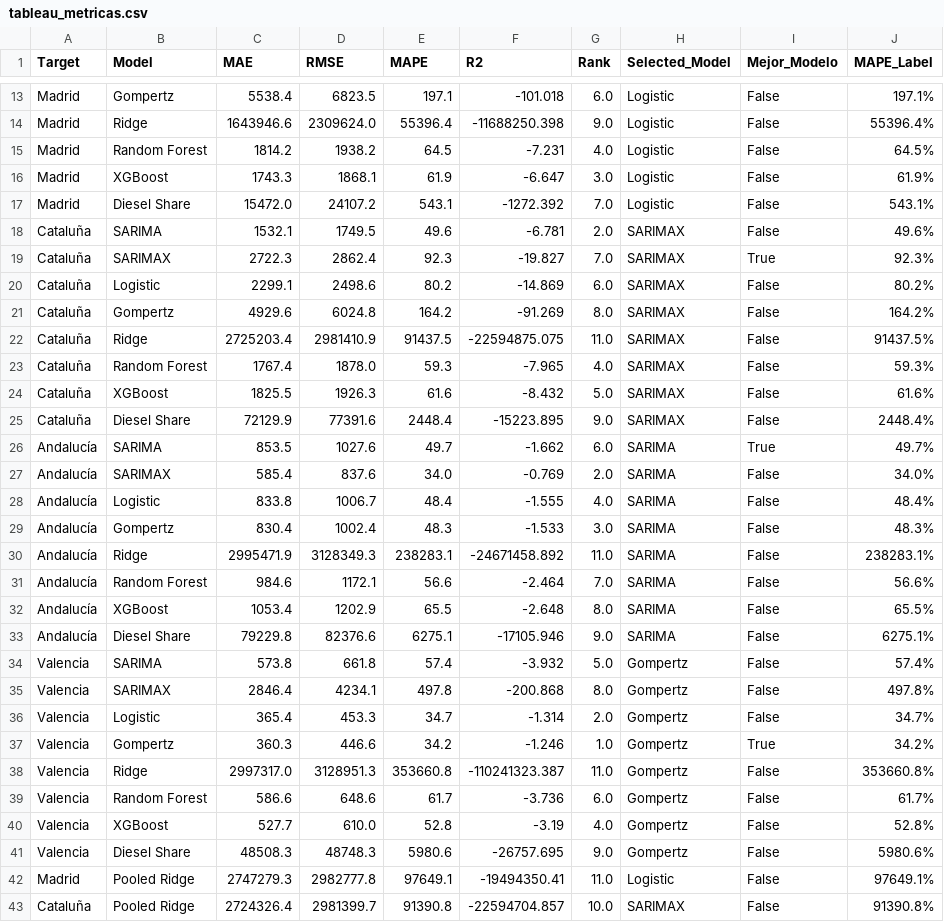
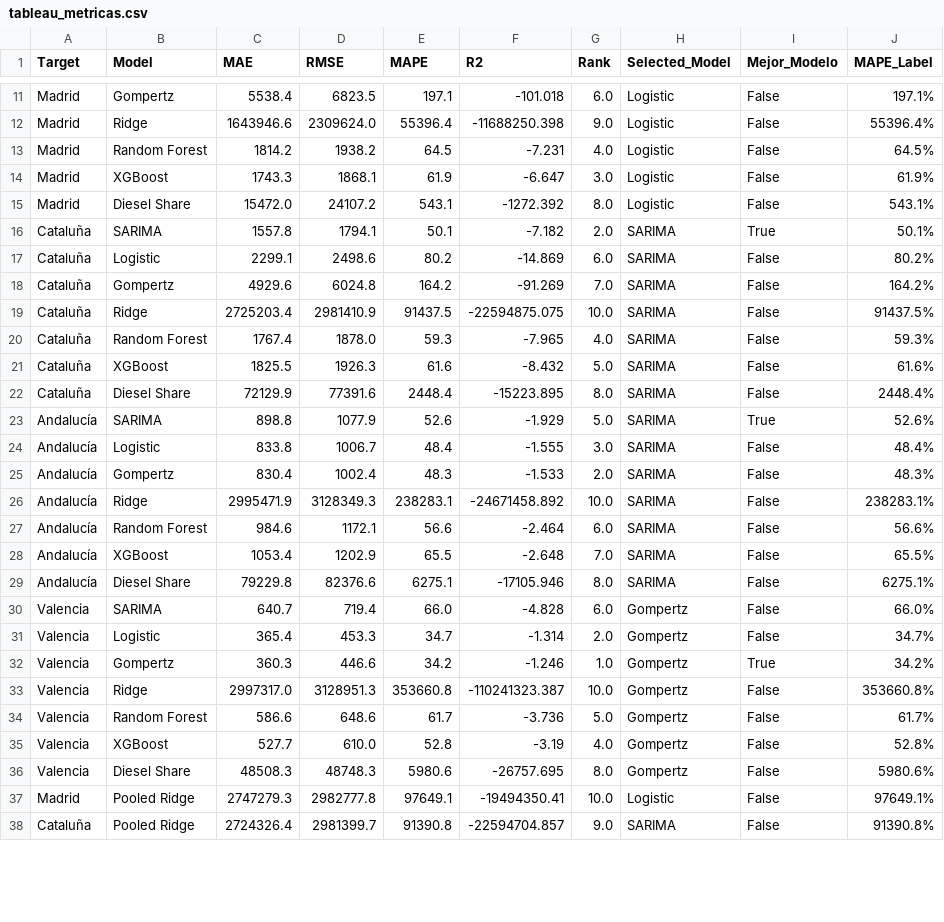
Before and after one commit to albertojrc/repsol-capstone, a CSV file: data/outputs/tableau_metricas.csv, drawn as a sheet; only a part is shown, gaps mark what is left out; the diff covers the shown part only.

```diff
--- a/data/outputs/tableau_metricas.csv
+++ b/data/outputs/tableau_metricas.csv
@@ -16,28 +14,25 @@ Madrid,Random Forest,1814.2,1938.2,64.5,-7.231,4.0,Logistic,False,64.5%
 Madrid,XGBoost,1743.3,1868.1,61.9,-6.647,3.0,Logistic,False,61.9%
-Madrid,Diesel Share,15472.0,24107.2,543.1,-1272.392,7.0,Logistic,False,543.1%
-Cataluña,SARIMA,1532.1,1749.5,49.6,-6.781,2.0,SARIMAX,False,49.6%
-Cataluña,SARIMAX,2722.3,2862.4,92.3,-19.827,7.0,SARIMAX,True,92.3%
-Cataluña,Logistic,2299.1,2498.6,80.2,-14.869,6.0,SARIMAX,False,80.2%
-Cataluña,Gompertz,4929.6,6024.8,164.2,-91.269,8.0,SARIMAX,False,164.2%
-Cataluña,Ridge,2725203.4,2981410.9,91437.5,-22594875.075,11.0,SARIMAX,False,91437.5%
-Cataluña,Random Forest,1767.4,1878.0,59.3,-7.965,4.0,SARIMAX,False,59.3%
-Cataluña,XGBoost,1825.5,1926.3,61.6,-8.432,5.0,SARIMAX,False,61.6%
-Cataluña,Diesel Share,72129.9,77391.6,2448.4,-15223.895,9.0,SARIMAX,False,2448.4%
-Andalucía,SARIMA,853.5,1027.6,49.7,-1.662,6.0,SARIMA,True,49.7%
-Andalucía,SARIMAX,585.4,837.6,34.0,-0.769,2.0,SARIMA,False,34.0%
-Andalucía,Logistic,833.8,1006.7,48.4,-1.555,4.0,SARIMA,False,48.4%
-Andalucía,Gompertz,830.4,1002.4,48.3,-1.533,3.0,SARIMA,False,48.3%
-Andalucía,Ridge,2995471.9,3128349.3,238283.1,-24671458.892,11.0,SARIMA,False,238283.1%
-Andalucía,Random Forest,984.6,1172.1,56.6,-2.464,7.0,SARIMA,False,56.6%
-Andalucía,XGBoost,1053.4,1202.9,65.5,-2.648,8.0,SARIMA,False,65.5%
-Andalucía,Diesel Share,79229.8,82376.6,6275.1,-17105.946,9.0,SARIMA,False,6275.1%
-Valencia,SARIMA,573.8,661.8,57.4,-3.932,5.0,Gompertz,False,57.4%
-Valencia,SARIMAX,2846.4,4234.1,497.8,-200.868,8.0,Gompertz,False,497.8%
+Madrid,Diesel Share,15472.0,24107.2,543.1,-1272.392,8.0,Logistic,False,543.1%
+Cataluña,SARIMA,1557.8,1794.1,50.1,-7.182,2.0,SARIMA,True,50.1%
+Cataluña,Logistic,2299.1,2498.6,80.2,-14.869,6.0,SARIMA,False,80.2%
+Cataluña,Gompertz,4929.6,6024.8,164.2,-91.269,7.0,SARIMA,False,164.2%
+Cataluña,Ridge,2725203.4,2981410.9,91437.5,-22594875.075,10.0,SARIMA,False,91437.5%
+Cataluña,Random Forest,1767.4,1878.0,59.3,-7.965,4.0,SARIMA,False,59.3%
+Cataluña,XGBoost,1825.5,1926.3,61.6,-8.432,5.0,SARIMA,False,61.6%
+Cataluña,Diesel Share,72129.9,77391.6,2448.4,-15223.895,8.0,SARIMA,False,2448.4%
+Andalucía,SARIMA,898.8,1077.9,52.6,-1.929,5.0,SARIMA,True,52.6%
+Andalucía,Logistic,833.8,1006.7,48.4,-1.555,3.0,SARIMA,False,48.4%
+Andalucía,Gompertz,830.4,1002.4,48.3,-1.533,2.0,SARIMA,False,48.3%
+Andalucía,Ridge,2995471.9,3128349.3,238283.1,-24671458.892,10.0,SARIMA,False,238283.1%
+Andalucía,Random Forest,984.6,1172.1,56.6,-2.464,6.0,SARIMA,False,56.6%
+Andalucía,XGBoost,1053.4,1202.9,65.5,-2.648,7.0,SARIMA,False,65.5%
+Andalucía,Diesel Share,79229.8,82376.6,6275.1,-17105.946,8.0,SARIMA,False,6275.1%
+Valencia,SARIMA,640.7,719.4,66.0,-4.828,6.0,Gompertz,False,66.0%
 Valencia,Logistic,365.4,453.3,34.7,-1.314,2.0,Gompertz,False,34.7%
 Valencia,Gompertz,360.3,446.6,34.2,-1.246,1.0,Gompertz,True,34.2%
-Valencia,Ridge,2997317.0,3128951.3,353660.8,-110241323.387,11.0,Gompertz,False,353660.8%
-Valencia,Random Forest,586.6,648.6,61.7,-3.736,6.0,Gompertz,False,61.7%
+Valencia,Ridge,2997317.0,3128951.3,353660.8,-110241323.387,10.0,Gompertz,False,353660.8%
+Valencia,Random Forest,586.6,648.6,61.7,-3.736,5.0,Gompertz,False,61.7%
 Valencia,XGBoost,527.7,610.0,52.8,-3.19,4.0,Gompertz,False,52.8%
-Valencia,Diesel Share,48508.3,48748.3,5980.6,-26757.695,9.0,Gompertz,False,5980.6%
-Madrid,Pooled Ridge,2747279.3,2982777.8,97649.1,-19494350.41,11.0,Logistic,False,97649.1%
-Cataluña,Pooled Ridge,2724326.4,2981399.7,91390.8,-22594704.857,10.0,SARIMAX,False,91390.8%
+Valencia,Diesel Share,48508.3,48748.3,5980.6,-26757.695,8.0,Gompertz,False,5980.6%
+Madrid,Pooled Ridge,2747279.3,2982777.8,97649.1,-19494350.41,10.0,Logistic,False,97649.1%
+Cataluña,Pooled Ridge,2724326.4,2981399.7,91390.8,-22594704.857,9.0,SARIMA,False,91390.8%
```
Also changed, not shown: 2 added rows, 4 removed rows and 14 edited cells elsewhere in this file, data/outputs/forecast_24m_sarima_rf_xgb.csv, data/outputs/metricas_comparativa.csv, 28 other files.
